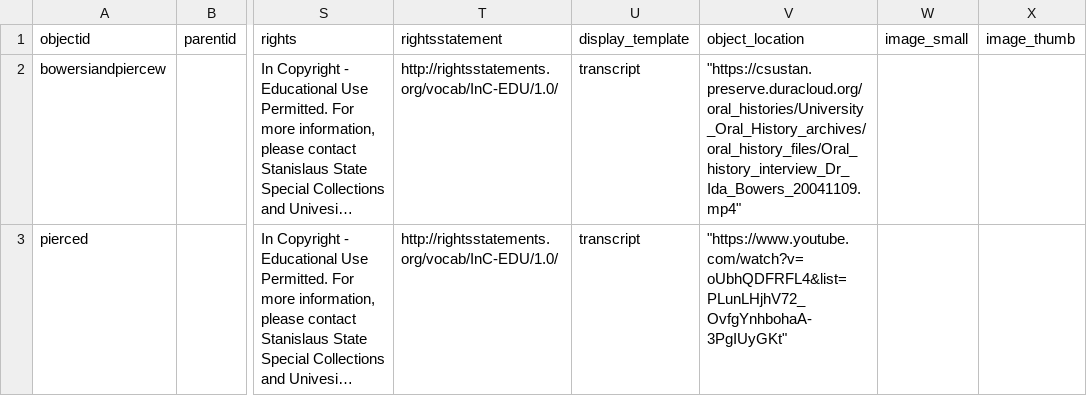
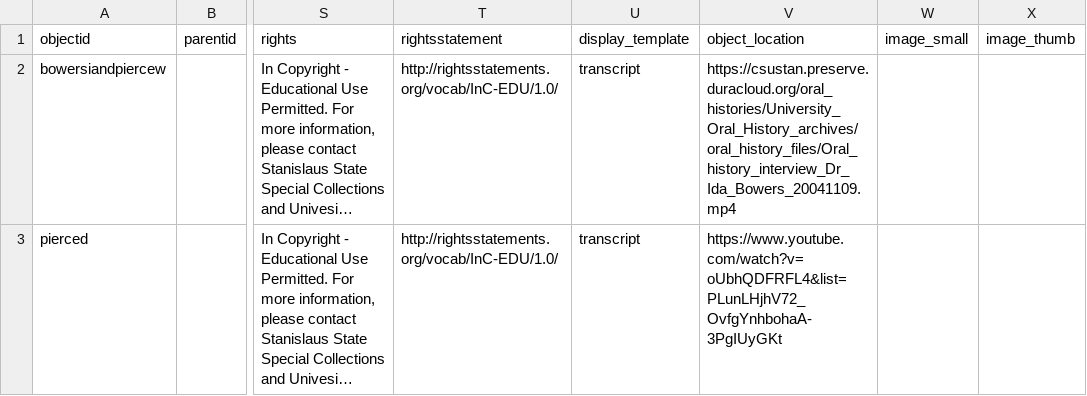
Before and after one commit to Stan-State-Public-History/Stan-State-Oral-Histories, a CSV file: _data/demo-ohd-metadata.csv, drawn as a sheet; only a part is shown, gaps mark what is left out; long unchanged cells end in …; the diff names each change by its address in the sheet, - before the commit and + after, or states it on an @@ line.

Commit message:
Update demo-ohd-metadata.csv with new entries

```diff
--- a/_data/demo-ohd-metadata.csv
+++ b/_data/demo-ohd-metadata.csv
-V2 (object_location): "https://csustan.preserve.duracloud.org/oral_histories/University_Oral_History_archives/oral_history_files/Oral_history_interview_Dr_Ida_Bowers_20041109.mp4"
+V2 (object_location): https://csustan.preserve.duracloud.org/oral_histories/University_Oral_History_archives/oral_history_files/Oral_history_interview_Dr_Ida_Bowers_20041109.mp4
-V3 (object_location): "https://www.youtube.com/watch?v=oUbhQDFRFL4&list=PLunLHjhV72_OvfgYnhbohaA-3PgIUyGKt"
+V3 (object_location): https://www.youtube.com/watch?v=oUbhQDFRFL4&list=PLunLHjhV72_OvfgYnhbohaA-3PgIUyGKt
```
